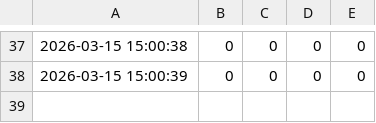
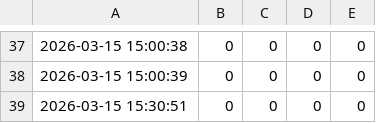
Before and after one commit to Jas000n/roguelike_chess, a CSV file: Docs/devloop/spike_warn_history.csv, drawn as a sheet; only a part is shown, gaps mark what is left out.

Commit message:
devloop: push stage-type guidance into event feed for C3

```diff
--- a/Docs/devloop/spike_warn_history.csv
+++ b/Docs/devloop/spike_warn_history.csv
@@ -38 +38,2 @@
 2026-03-15 15:00:39,0,0,0,0
+2026-03-15 15:30:51,0,0,0,0
```
Also changed, not shown: 2 other files.
